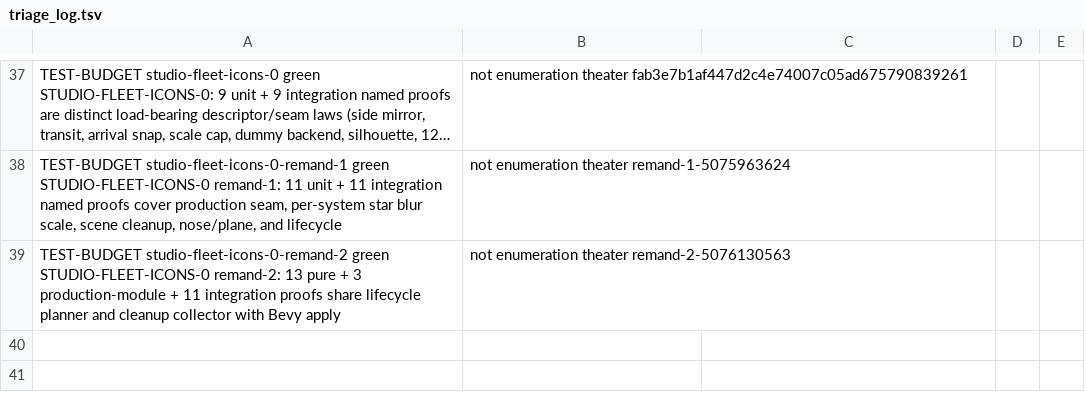
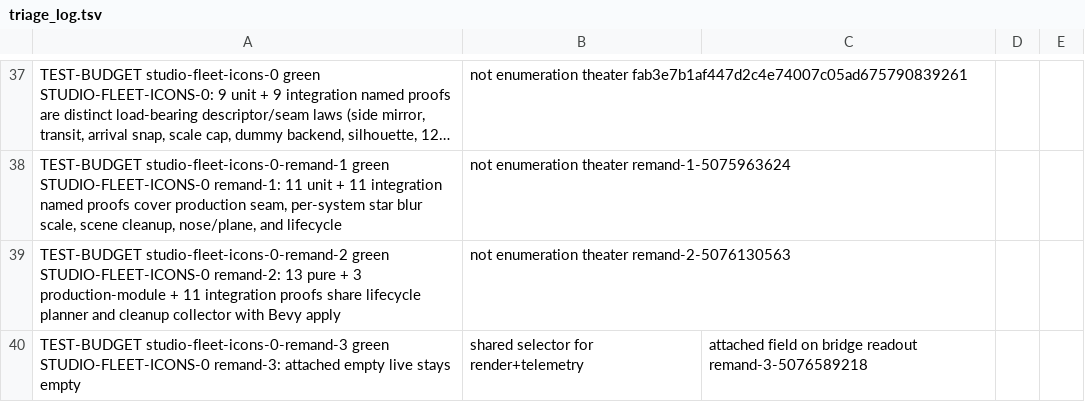
Before and after one commit to khorum08/SimThing, a TSV file: scripts/ci/triage_log.tsv, drawn as a sheet; only a part is shown, gaps mark what is left out; long unchanged cells end in …; the diff names each change by its address in the sheet, - before the commit and + after, or states it on an @@ line.

```diff
--- a/scripts/ci/triage_log.tsv
+++ b/scripts/ci/triage_log.tsv
+row 40: TEST-BUDGET studio-fleet-icons-0-remand-3 green STUDIO-FLEET-ICONS-0 remand-3: attached empty live stays empty | shared selector for render+telemetry | attached field on bridge readout remand-3-5076589218
```
Also changed, not shown: scripts/ci/inspect_justifications.tsv, scripts/ci/test_inventory.tsv, 7 other files.
